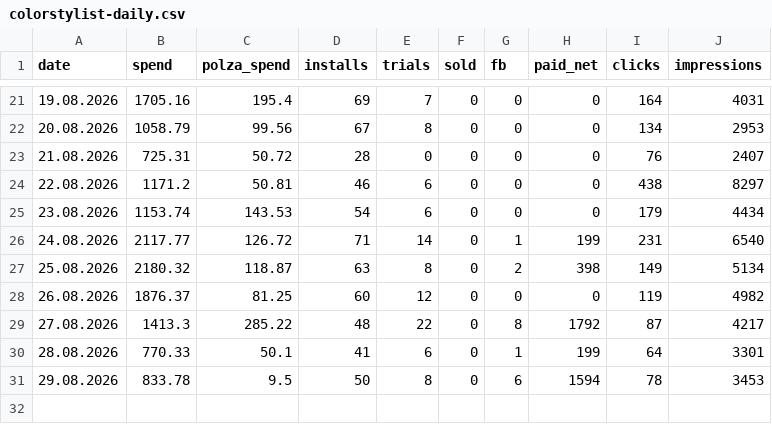
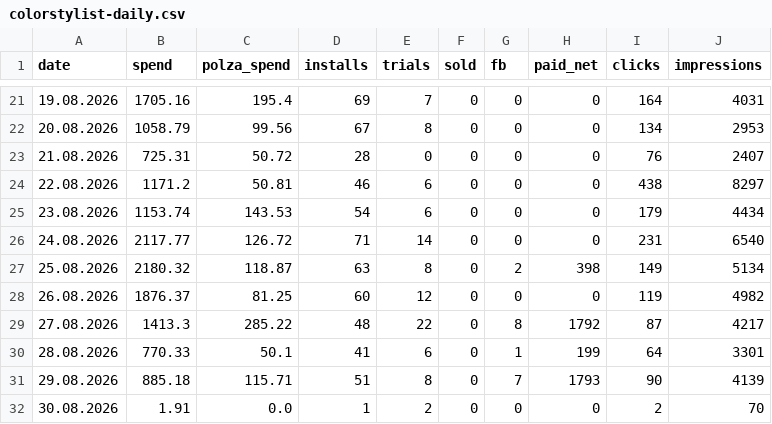
Before and after one commit to lusnikovvaceslav9-oss/elixir-dashboard, a CSV file: data/colorstylist-daily.csv, drawn as a sheet; only a part is shown, gaps mark what is left out.

Commit message:
chore: auto-update ColorStylist feed data

```diff
--- a/data/colorstylist-daily.csv
+++ b/data/colorstylist-daily.csv
@@ -25,3 +25,3 @@ date,spend,polza_spend,installs,trials,sold,fb,paid_net,clicks,impressions
 23.08.2026,1153.74,143.53,54,6,0,0,0,179,4434
-24.08.2026,2117.77,126.72,71,14,0,1,199,231,6540
+24.08.2026,2117.77,126.72,71,14,0,0,0,231,6540
 25.08.2026,2180.32,118.87,63,8,0,2,398,149,5134
@@ -30,2 +30,3 @@ date,spend,polza_spend,installs,trials,sold,fb,paid_net,clicks,impressions
 28.08.2026,770.33,50.1,41,6,0,1,199,64,3301
-29.08.2026,833.78,9.5,50,8,0,6,1594,78,3453
+29.08.2026,885.18,115.71,51,8,0,7,1793,90,4139
+30.08.2026,1.91,0.0,1,2,0,0,0,2,70
```
Also changed, not shown: 3 other files.
